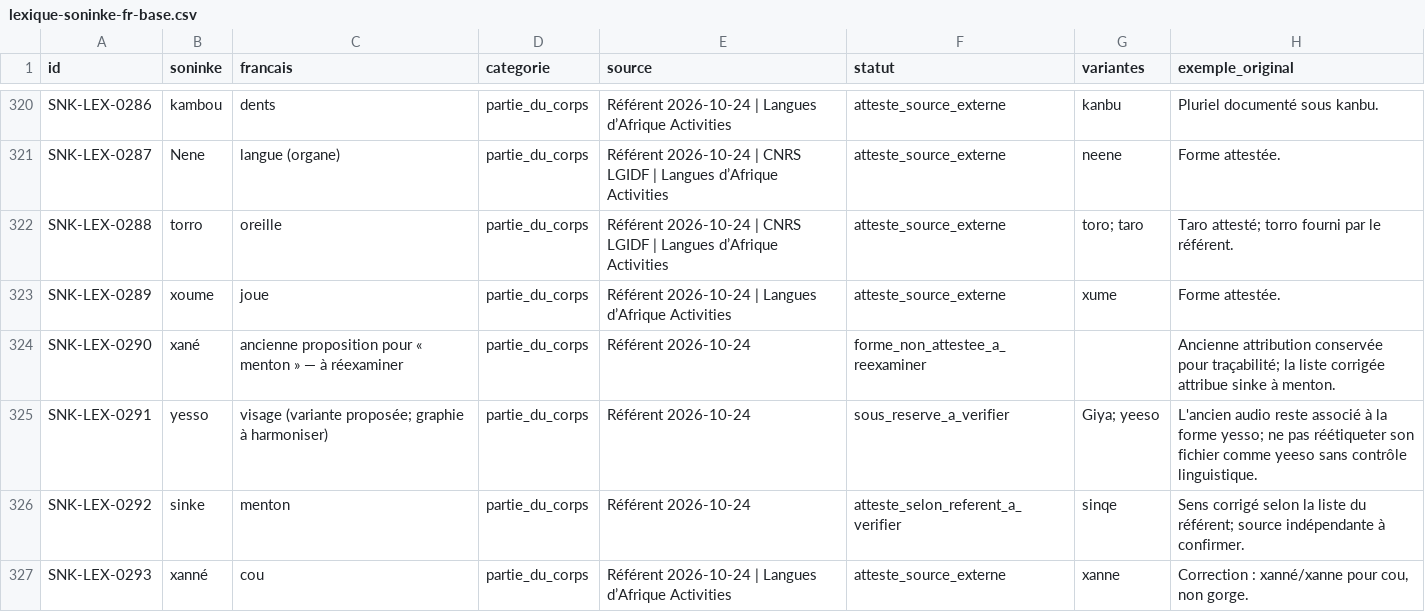
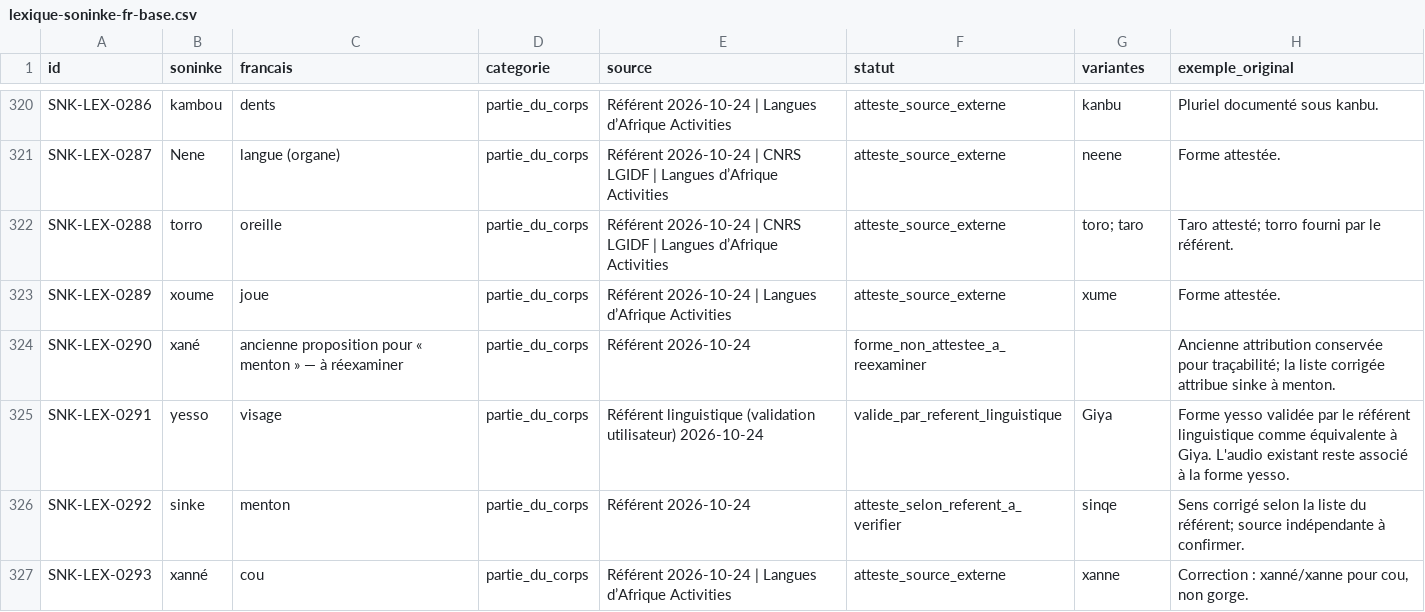
Before and after one commit to aydiarra-star/soninkeGPT, a CSV file: data/source/lexique-soninke-fr-base.csv, drawn as a sheet; only a part is shown, gaps mark what is left out; the diff covers the shown part only.

Commit message:
Valider six notions anatomiques selon le référent linguistique

```diff
--- a/data/source/lexique-soninke-fr-base.csv
+++ b/data/source/lexique-soninke-fr-base.csv
@@ -324,3 +324,3 @@ SNK-LEX-0289;xoume;joue;partie_du_corps;Référent 2026-10-24 | Langues d’Afri
 SNK-LEX-0290;xané;ancienne proposition pour « menton » — à réexaminer;partie_du_corps;Référent 2026-10-24;forme_non_attestee_a_reexaminer;;"Ancienne attribution conservée pour traçabilité; la liste corrigée attribue sinke à menton."
-SNK-LEX-0291;yesso;"visage (variante proposée; graphie à harmoniser)";partie_du_corps;Référent 2026-10-24;sous_reserve_a_verifier;"Giya; yeeso";"L'ancien audio reste associé à la forme yesso; ne pas réétiqueter son fichier comme yeeso sans contrôle linguistique."
+SNK-LEX-0291;yesso;visage;partie_du_corps;Référent linguistique (validation utilisateur) 2026-10-24;valide_par_referent_linguistique;Giya;"Forme yesso validée par le référent linguistique comme équivalente à Giya. L'audio existant reste associé à la forme yesso."
 SNK-LEX-0292;sinke;menton;partie_du_corps;Référent 2026-10-24;atteste_selon_referent_a_verifier;sinqe;"Sens corrigé selon la liste du référent; source indépendante à confirmer."
```
Also changed, not shown: 19 edited cells elsewhere in this file.
